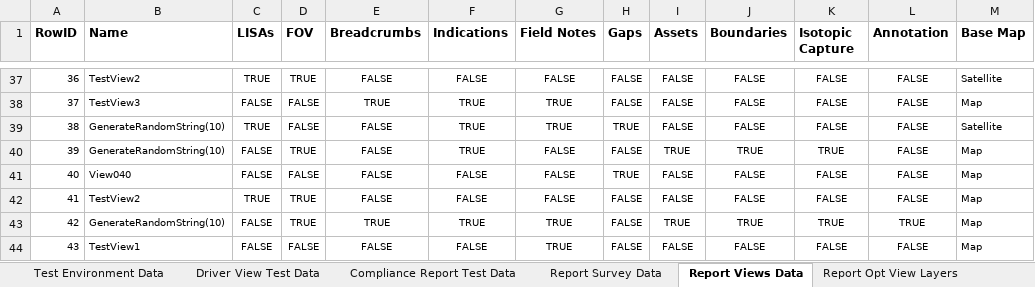
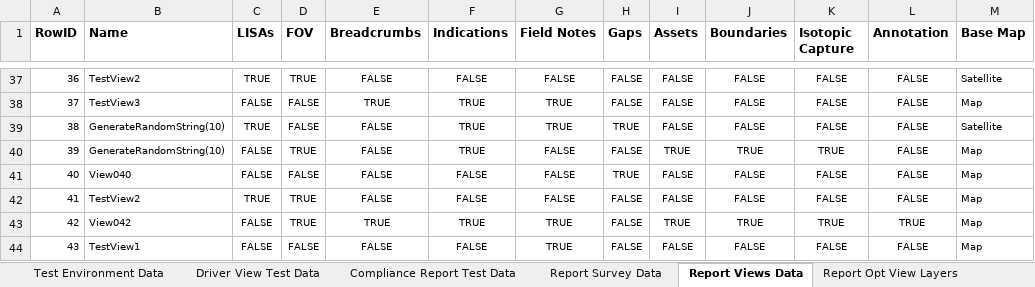
Before and after one commit to SXiang/JUnitWebTest, an Excel workbook: selenium-wd/data/TestCaseData.xlsx, sheet Report Views Data, drawn as a sheet; only a part is shown, gaps mark what is left out; values as stored, in another font and other column widths than the file's, no borders; the diff names each change by its address in the sheet, - before the commit and + after, or states it on an @@ line.

```diff
--- a/selenium-wd/data/TestCaseData.xlsx (sheet Report Views Data)
+++ b/selenium-wd/data/TestCaseData.xlsx (sheet Report Views Data)
-B43 (Name): GenerateRandomString(10)
+B43 (Name): View042
```
Also changed, not shown: 2 other files.
